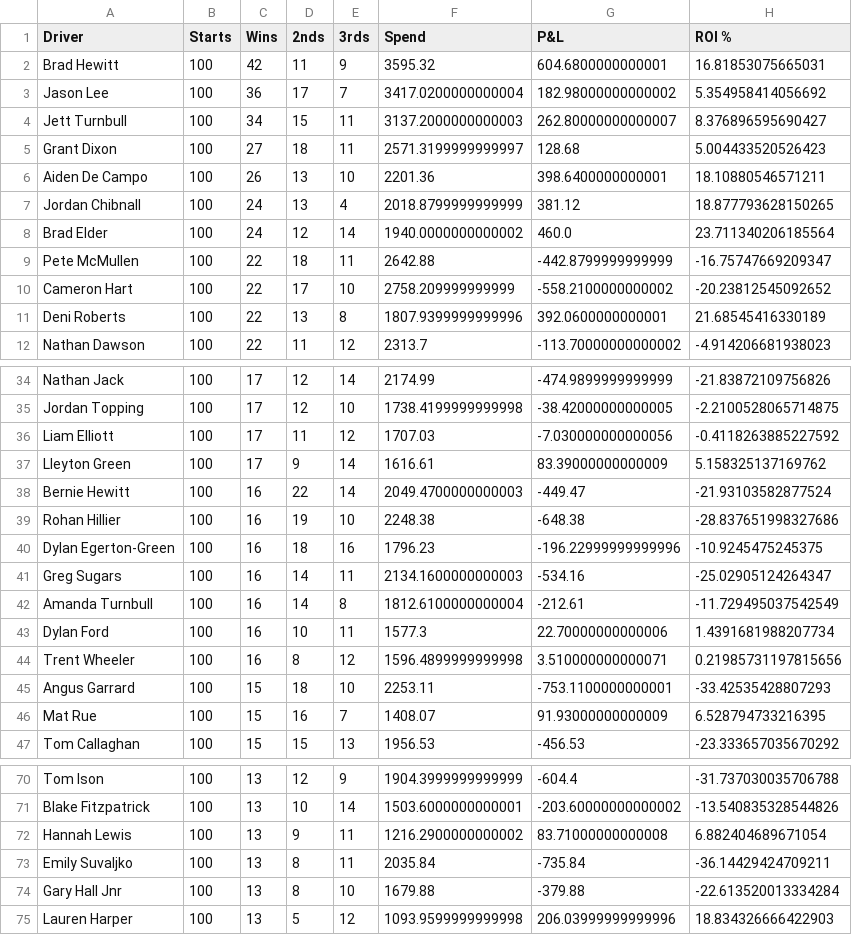
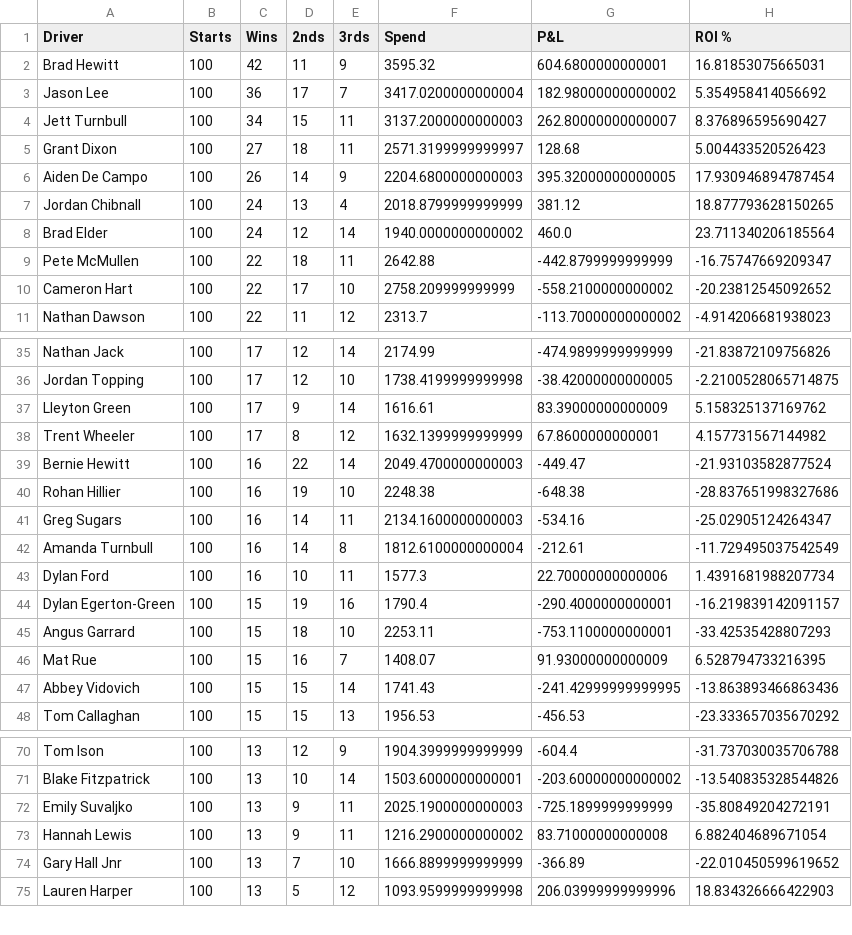
Before and after one commit to harnessapp/harness-csv-data, a CSV file: Hot Drivers.csv, drawn as a sheet; only a part is shown, gaps mark what is left out; the diff covers the shown part only.

```diff
--- a/Hot Drivers.csv
+++ b/Hot Drivers.csv
@@ -5,3 +5,3 @@ Jett Turnbull,100,34,15,11,3137.2000000000003,262.80000000000007,8.3768965956904
 Grant Dixon,100,27,18,11,2571.3199999999997,128.68,5.004433520526423
-Aiden De Campo,100,26,13,10,2201.36,398.6400000000001,18.10880546571211
+Aiden De Campo,100,26,14,9,2204.6800000000003,395.32000000000005,17.930946894787454
 Jordan Chibnall,100,24,13,4,2018.8799999999999,381.12,18.877793628150265
@@ -10,3 +10,2 @@ Pete McMullen,100,22,18,11,2642.88,-442.8799999999999,-16.75747669209347
 Cameron Hart,100,22,17,10,2758.209999999999,-558.2100000000002,-20.23812545092652
-Deni Roberts,100,22,13,8,1807.9399999999996,392.0600000000001,21.68545416330189
 Nathan Dawson,100,22,11,12,2313.7,-113.70000000000002,-4.914206681938023
@@ -35,7 +36,6 @@ Nathan Jack,100,17,12,14,2174.99,-474.9899999999999,-21.83872109756826
 Jordan Topping,100,17,12,10,1738.4199999999998,-38.42000000000005,-2.2100528065714875
-Liam Elliott,100,17,11,12,1707.03,-7.030000000000056,-0.4118263885227592
 Lleyton Green,100,17,9,14,1616.61,83.39000000000009,5.158325137169762
+Trent Wheeler,100,17,8,12,1632.1399999999999,67.8600000000001,4.157731567144982
 Bernie Hewitt,100,16,22,14,2049.4700000000003,-449.47,-21.93103582877524
 Rohan Hillier,100,16,19,10,2248.38,-648.38,-28.837651998327686
-Dylan Egerton-Green,100,16,18,16,1796.23,-196.22999999999996,-10.9245475245375
 Greg Sugars,100,16,14,11,2134.1600000000003,-534.16,-25.02905124264347
@@ -43,5 +43,6 @@ Amanda Turnbull,100,16,14,8,1812.6100000000004,-212.61,-11.729495037542549
 Dylan Ford,100,16,10,11,1577.3,22.70000000000006,1.4391681988207734
-Trent Wheeler,100,16,8,12,1596.4899999999998,3.510000000000071,0.21985731197815656
+Dylan Egerton-Green,100,15,19,16,1790.4,-290.4000000000001,-16.219839142091157
 Angus Garrard,100,15,18,10,2253.11,-753.1100000000001,-33.42535428807293
 Mat Rue,100,15,16,7,1408.07,91.93000000000009,6.528794733216395
+Abbey Vidovich,100,15,15,14,1741.43,-241.42999999999995,-13.863893466863436
 Tom Callaghan,100,15,15,13,1956.53,-456.53,-23.333657035670292
@@ -71,5 +71,5 @@ Tom Ison,100,13,12,9,1904.3999999999999,-604.4,-31.737030035706788
 Blake Fitzpatrick,100,13,10,14,1503.6000000000001,-203.60000000000002,-13.540835328544826
+Emily Suvaljko,100,13,9,11,2025.1900000000003,-725.1899999999999,-35.80849204272191
 Hannah Lewis,100,13,9,11,1216.2900000000002,83.71000000000008,6.882404689671054
-Emily Suvaljko,100,13,8,11,2035.84,-735.84,-36.14429424709211
-Gary Hall Jnr,100,13,8,10,1679.88,-379.88,-22.613520013334284
+Gary Hall Jnr,100,13,7,10,1666.8899999999999,-366.89,-22.010450599619652
 Lauren Harper,100,13,5,12,1093.9599999999998,206.03999999999996,18.834326666422903
```
Also changed, not shown: 4 added rows, 3 removed rows and 30 edited cells elsewhere in this file, Cold Drivers.csv, Cold Trainers 30.csv, 6 other files.
